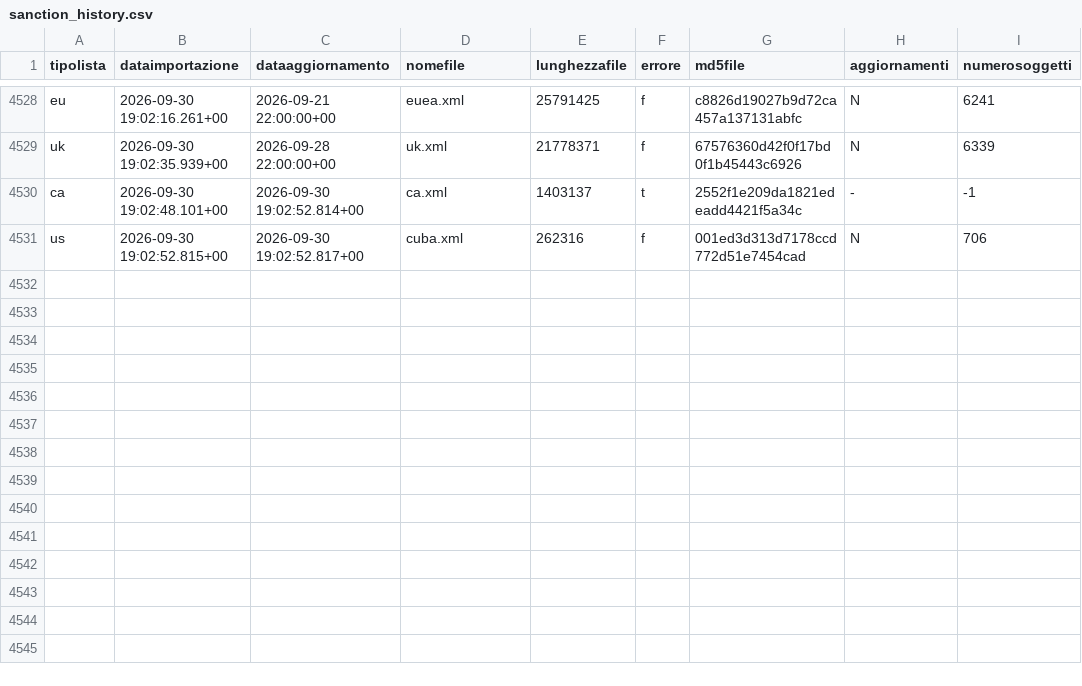
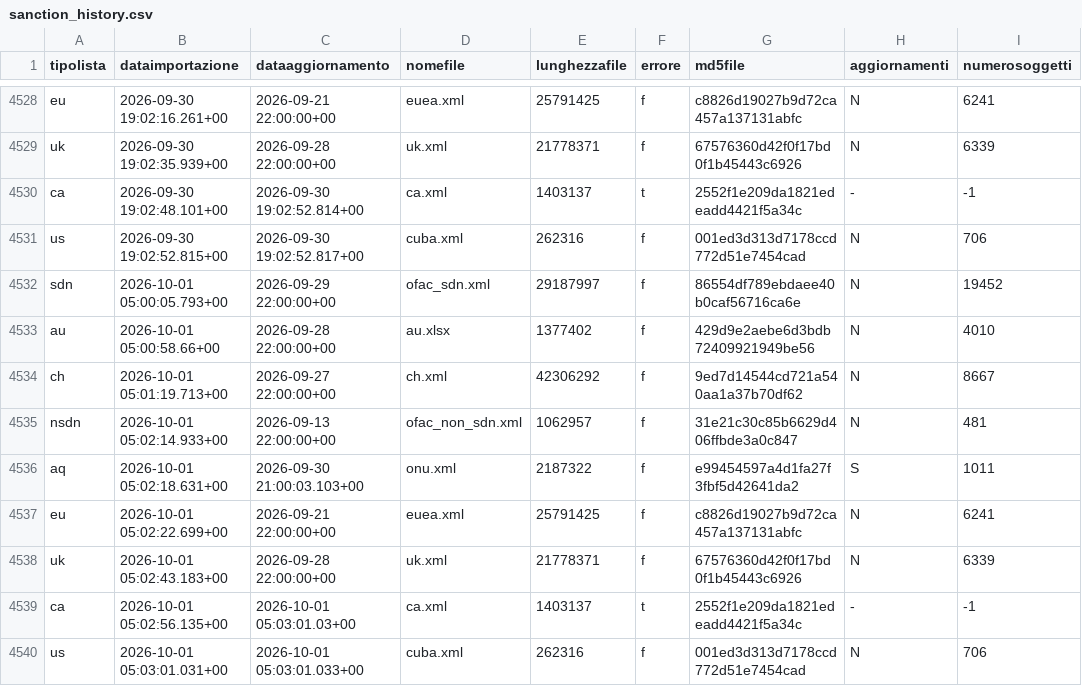
Before and after one commit to SevenDataIT/sevendata-sanction-trace, a CSV file: sanction_history.csv, drawn as a sheet; only a part is shown, gaps mark what is left out.

Commit message:
9f5efbafc98f8397fd4dbd8a47eb82a0

```diff
--- a/sanction_history.csv
+++ b/sanction_history.csv
@@ -4531 +4531,10 @@ ca,2026-09-30 19:02:48.101+00,2026-09-30 19:02:52.814+00,ca.xml,1403137,t,2552f1
 us,2026-09-30 19:02:52.815+00,2026-09-30 19:02:52.817+00,cuba.xml,262316,f,001ed3d313d7178ccd772d51e7454cad,N,706
+sdn,2026-10-01 05:00:05.793+00,2026-09-29 22:00:00+00,ofac_sdn.xml,29187997,f,86554df789ebdaee40b0caf56716ca6e,N,19452
+au,2026-10-01 05:00:58.66+00,2026-09-28 22:00:00+00,au.xlsx,1377402,f,429d9e2aebe6d3bdb72409921949be56,N,4010
+ch,2026-10-01 05:01:19.713+00,2026-09-27 22:00:00+00,ch.xml,42306292,f,9ed7d14544cd721a540aa1a37b70df62,N,8667
+nsdn,2026-10-01 05:02:14.933+00,2026-09-13 22:00:00+00,ofac_non_sdn.xml,1062957,f,31e21c30c85b6629d406ffbde3a0c847,N,481
+aq,2026-10-01 05:02:18.631+00,2026-09-30 21:00:03.103+00,onu.xml,2187322,f,e99454597a4d1fa27f3fbf5d42641da2,S,1011
+eu,2026-10-01 05:02:22.699+00,2026-09-21 22:00:00+00,euea.xml,25791425,f,c8826d19027b9d72ca457a137131abfc,N,6241
+uk,2026-10-01 05:02:43.183+00,2026-09-28 22:00:00+00,uk.xml,21778371,f,67576360d42f0f17bd0f1b45443c6926,N,6339
+ca,2026-10-01 05:02:56.135+00,2026-10-01 05:03:01.03+00,ca.xml,1403137,t,2552f1e209da1821edeadd4421f5a34c,-,-1
+us,2026-10-01 05:03:01.031+00,2026-10-01 05:03:01.033+00,cuba.xml,262316,f,001ed3d313d7178ccd772d51e7454cad,N,706
```
